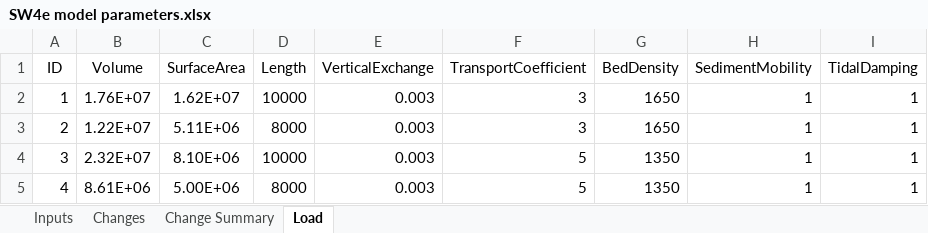
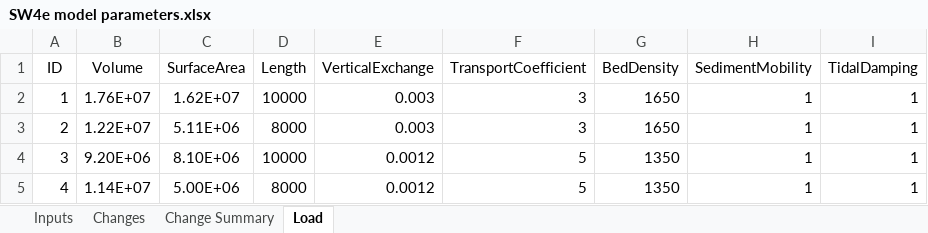
Before and after one commit to CoastalSEA/Asmita, an Excel workbook: Training exercise/Training exercise-Southampton/SW4e model parameters.xlsx, sheet Load, drawn as a sheet; values as stored, in another font and other column widths than the file's, no borders; the diff names each change by its address in the sheet, - before the commit and + after, or states it on an @@ line.

```diff
--- a/Training exercise/Training exercise-Southampton/SW4e model parameters.xlsx (sheet Load)
+++ b/Training exercise/Training exercise-Southampton/SW4e model parameters.xlsx (sheet Load)
-B4 (Volume): 2.32E+07
+B4 (Volume): 9.20E+06
-E4:E5 (VerticalExchange): 0.003
+E4:E5 (VerticalExchange): 0.0012
-B5 (Volume): 8.61E+06
+B5 (Volume): 1.14E+07
```
Also changed, not shown: sheet Changes, sheet Inputs, Training exercise/Training exercise-Southampton/SW4e_results.xlsx, 14 other files.
